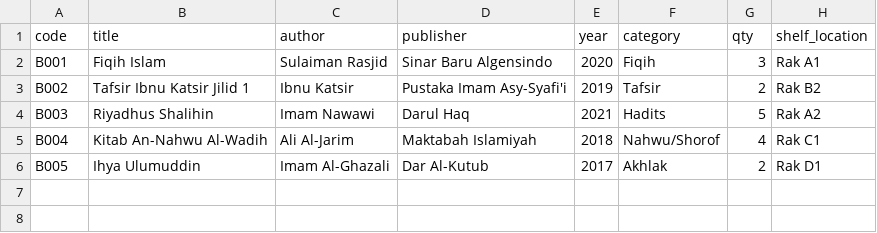
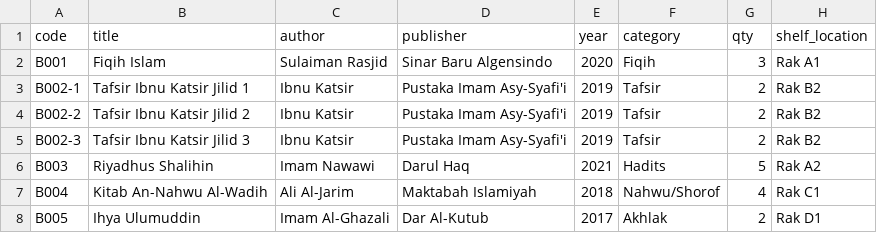
Before and after one commit to Mustofa12312/perpustakaan, a CSV file: sample_books.csv, drawn as a sheet.

```diff
--- a/sample_books.csv
+++ b/sample_books.csv
@@ -2,3 +2,5 @@ code,title,author,publisher,year,category,qty,shelf_location
 B001,Fiqih Islam,Sulaiman Rasjid,Sinar Baru Algensindo,2020,Fiqih,3,Rak A1
-B002,Tafsir Ibnu Katsir Jilid 1,Ibnu Katsir,Pustaka Imam Asy-Syafi'i,2019,Tafsir,2,Rak B2
+B002-1,Tafsir Ibnu Katsir Jilid 1,Ibnu Katsir,Pustaka Imam Asy-Syafi'i,2019,Tafsir,2,Rak B2
+B002-2,Tafsir Ibnu Katsir Jilid 2,Ibnu Katsir,Pustaka Imam Asy-Syafi'i,2019,Tafsir,2,Rak B2
+B002-3,Tafsir Ibnu Katsir Jilid 3,Ibnu Katsir,Pustaka Imam Asy-Syafi'i,2019,Tafsir,2,Rak B2
 B003,Riyadhus Shalihin,Imam Nawawi,Darul Haq,2021,Hadits,5,Rak A2
```
Also changed, not shown: 5 other files.
